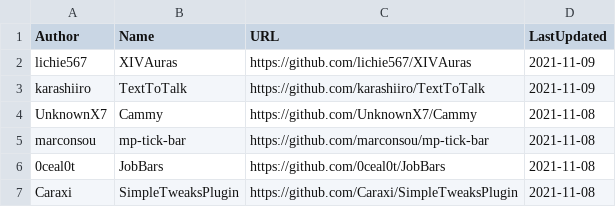
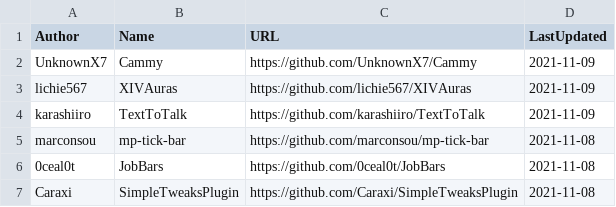
Before and after one commit to kalilistic/xivplugins, a CSV file: docs/_data/repos.csv, drawn as a sheet; only a part is shown.

```diff
--- a/docs/_data/repos.csv
+++ b/docs/_data/repos.csv
@@ -1,5 +1,5 @@
 Author,Name,URL,LastUpdated
+UnknownX7,Cammy,https://github.com/UnknownX7/Cammy,2021-11-09
 lichie567,XIVAuras,https://github.com/lichie567/XIVAuras,2021-11-09
 karashiiro,TextToTalk,https://github.com/karashiiro/TextToTalk,2021-11-09
-UnknownX7,Cammy,https://github.com/UnknownX7/Cammy,2021-11-08
 marconsou,mp-tick-bar,https://github.com/marconsou/mp-tick-bar,2021-11-08
```
